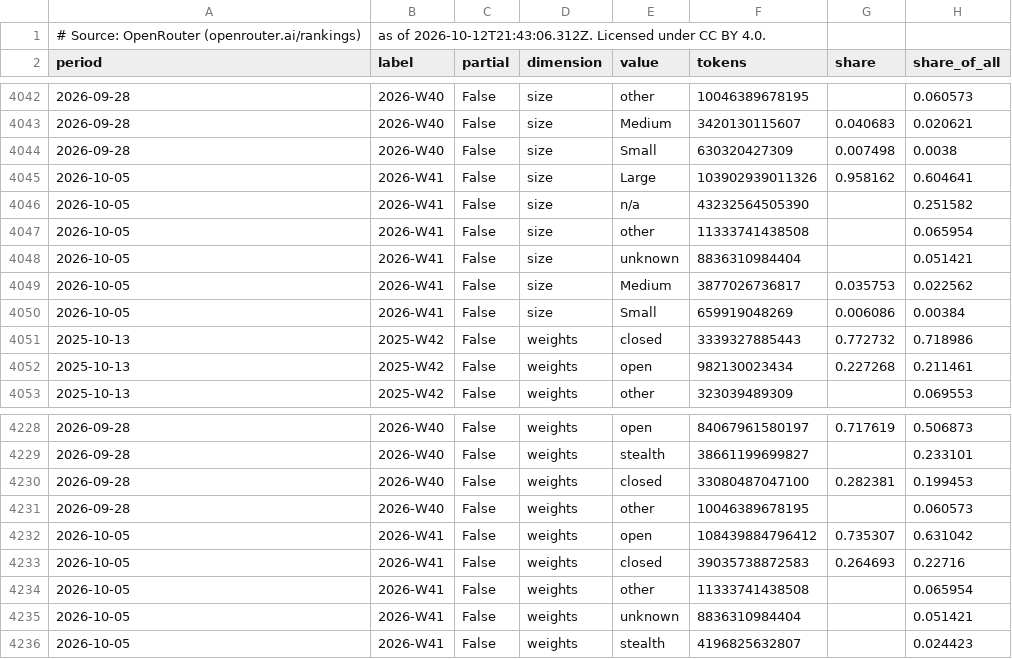
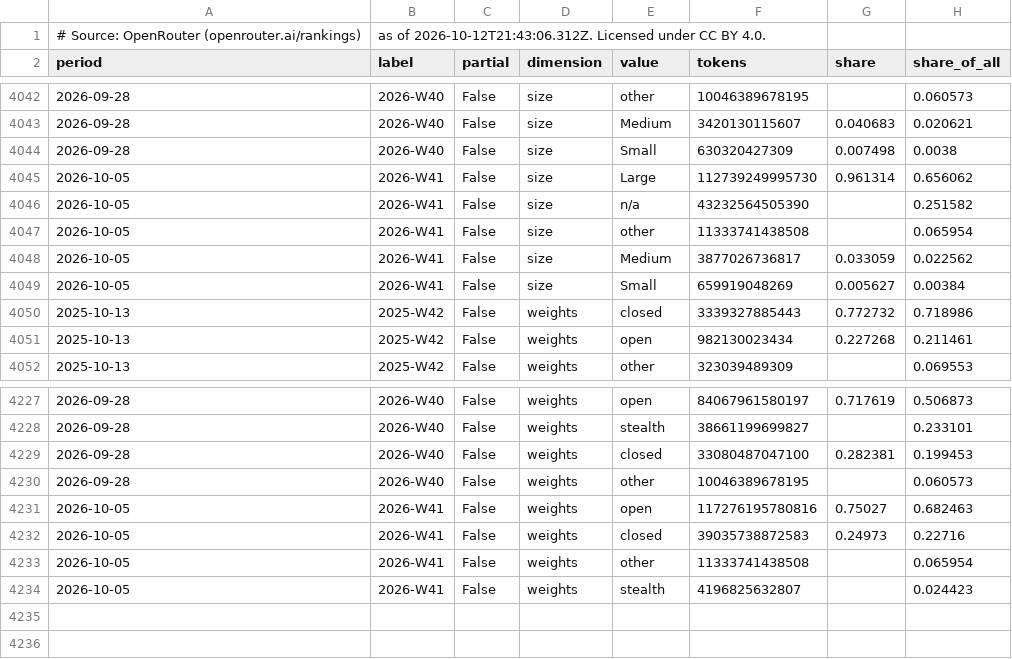
Before and after one commit to danielwipert/openrouter.chart, a CSV file: output/2026-W41/weekly.csv, drawn as a sheet; only a part is shown, gaps mark what is left out.

```diff
--- a/output/2026-W41/weekly.csv
+++ b/output/2026-W41/weekly.csv
@@ -4044,8 +4044,7 @@ period,label,partial,dimension,value,tokens,share,share_of_all
 2026-09-28,2026-W40,False,size,Small,630320427309,0.007498,0.0038
-2026-10-05,2026-W41,False,size,Large,103902939011326,0.958162,0.604641
+2026-10-05,2026-W41,False,size,Large,112739249995730,0.961314,0.656062
 2026-10-05,2026-W41,False,size,n/a,43232564505390,,0.251582
 2026-10-05,2026-W41,False,size,other,11333741438508,,0.065954
-2026-10-05,2026-W41,False,size,unknown,8836310984404,,0.051421
-2026-10-05,2026-W41,False,size,Medium,3877026736817,0.035753,0.022562
-2026-10-05,2026-W41,False,size,Small,659919048269,0.006086,0.00384
+2026-10-05,2026-W41,False,size,Medium,3877026736817,0.033059,0.022562
+2026-10-05,2026-W41,False,size,Small,659919048269,0.005627,0.00384
 2025-10-13,2025-W42,False,weights,closed,3339327885443,0.772732,0.718986
@@ -4231,6 +4230,5 @@ period,label,partial,dimension,value,tokens,share,share_of_all
 2026-09-28,2026-W40,False,weights,other,10046389678195,,0.060573
-2026-10-05,2026-W41,False,weights,open,108439884796412,0.735307,0.631042
-2026-10-05,2026-W41,False,weights,closed,39035738872583,0.264693,0.22716
+2026-10-05,2026-W41,False,weights,open,117276195780816,0.75027,0.682463
+2026-10-05,2026-W41,False,weights,closed,39035738872583,0.24973,0.22716
 2026-10-05,2026-W41,False,weights,other,11333741438508,,0.065954
-2026-10-05,2026-W41,False,weights,unknown,8836310984404,,0.051421
 2026-10-05,2026-W41,False,weights,stealth,4196825632807,,0.024423
```
Also changed, not shown: output/2026-W41/monthly.csv, registry/models.csv, 30 other files.
